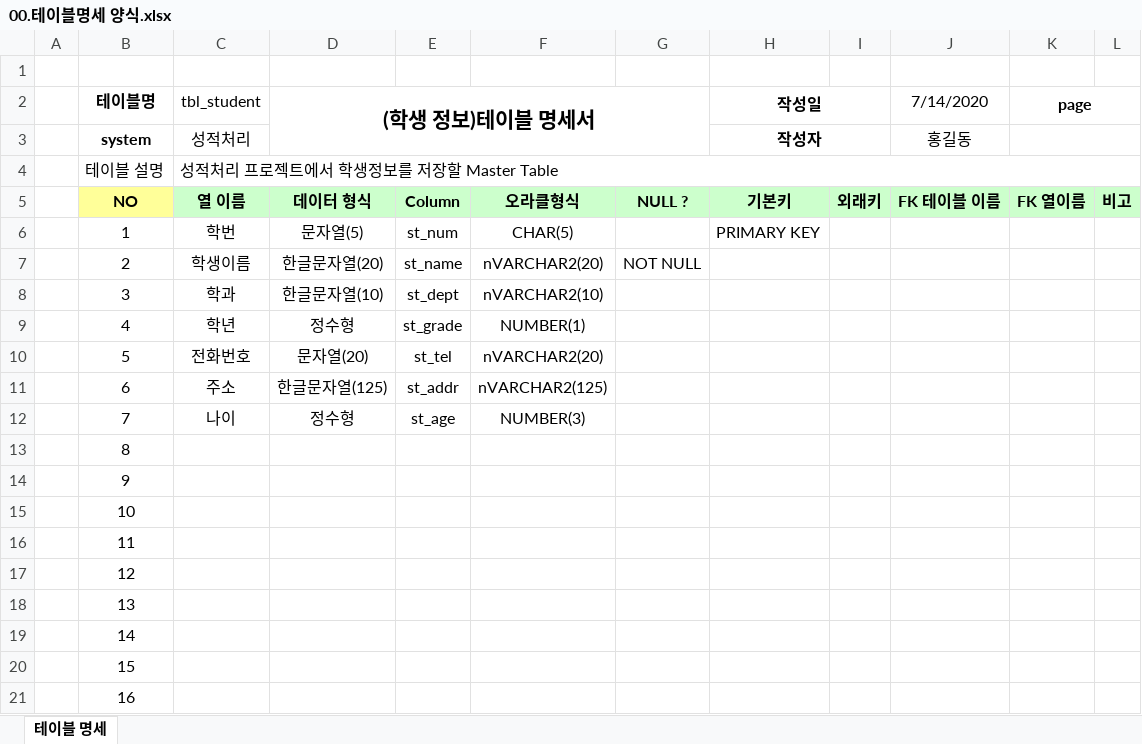
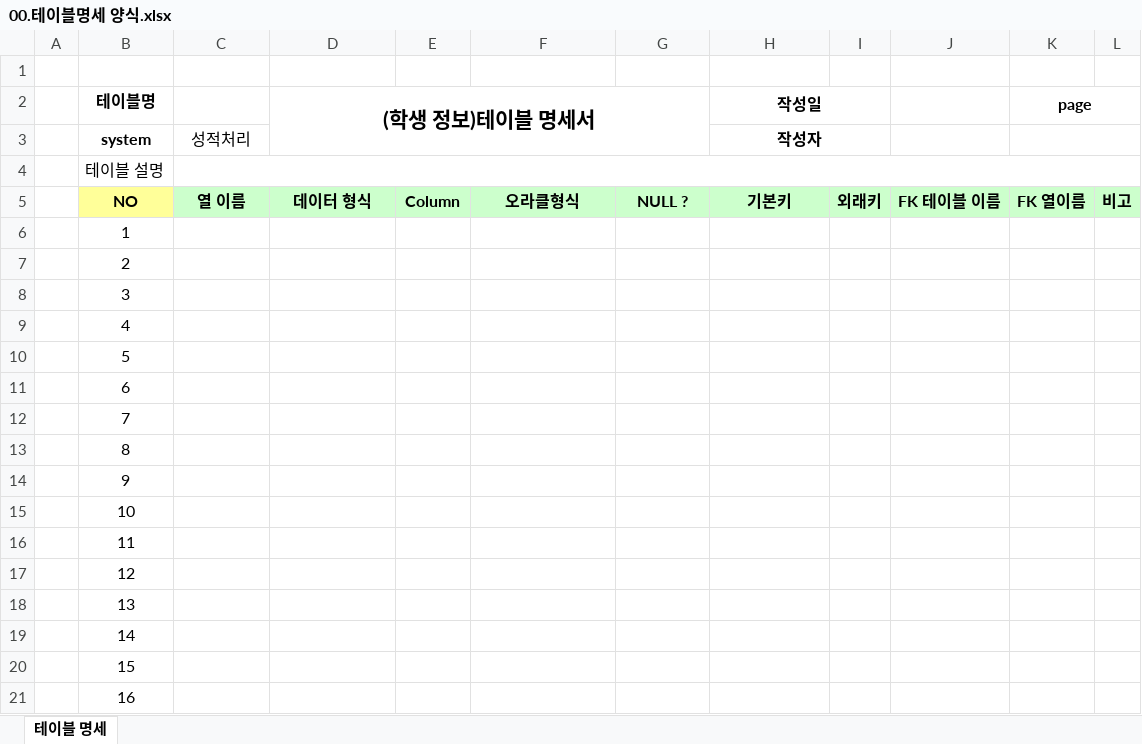
Before and after one commit to Kim-hyeran/Biz_506_2020_07_DBMS, an Excel workbook: 참고자료/00.테이블명세 양식.xlsx, sheet 테이블 명세, drawn as a sheet; values as stored, in another font and other column widths than the file's, no borders; the diff names each change by its address in the sheet, - before the commit and + after, or states it on an @@ line.

```diff
--- a/참고자료/00.테이블명세 양식.xlsx (sheet 테이블 명세)
+++ b/참고자료/00.테이블명세 양식.xlsx (sheet 테이블 명세)
-C2: tbl_student
+C2: (empty)
-J2: 7/14/2020
+J2: (empty)
-J3: 홍길동
+J3: (empty)
-C4: 성적처리 프로젝트에서 학생정보를 저장할 Master Table
+C4: (empty)
-C6: 학번
+C6: (empty)
-D6 ((학생 정보)테이블 명세서): 문자열(5)
+D6 ((학생 정보)테이블 명세서): (empty)
-E6: st_num
+E6: (empty)
-F6: CHAR(5)
+F6: (empty)
-H6 (작성일): PRIMARY KEY
+H6 (작성일): (empty)
-C7: 학생이름
+C7: (empty)
-D7 ((학생 정보)테이블 명세서): 한글문자열(20)
+D7 ((학생 정보)테이블 명세서): (empty)
-E7: st_name
+E7: (empty)
-F7: nVARCHAR2(20)
+F7: (empty)
-G7: NOT NULL
+G7: (empty)
-C8: 학과
+C8: (empty)
-D8 ((학생 정보)테이블 명세서): 한글문자열(10)
+D8 ((학생 정보)테이블 명세서): (empty)
-E8: st_dept
+E8: (empty)
-F8: nVARCHAR2(10)
+F8: (empty)
-C9: 학년
+C9: (empty)
-D9 ((학생 정보)테이블 명세서): 정수형
+D9 ((학생 정보)테이블 명세서): (empty)
-E9: st_grade
+E9: (empty)
-F9: NUMBER(1)
+F9: (empty)
-C10: 전화번호
+C10: (empty)
-D10 ((학생 정보)테이블 명세서): 문자열(20)
+D10 ((학생 정보)테이블 명세서): (empty)
-E10: st_tel
+E10: (empty)
-F10: nVARCHAR2(20)
+F10: (empty)
-C11: 주소
+C11: (empty)
-D11 ((학생 정보)테이블 명세서): 한글문자열(125)
+D11 ((학생 정보)테이블 명세서): (empty)
-E11: st_addr
+E11: (empty)
-F11: nVARCHAR2(125)
+F11: (empty)
-C12: 나이
+C12: (empty)
-D12 ((학생 정보)테이블 명세서): 정수형
+D12 ((학생 정보)테이블 명세서): (empty)
-E12: st_age
+E12: (empty)
-F12: NUMBER(3)
+F12: (empty)
```
Also changed, not shown: 참고자료/학생정보테이블.xlsx, 9 other files.
